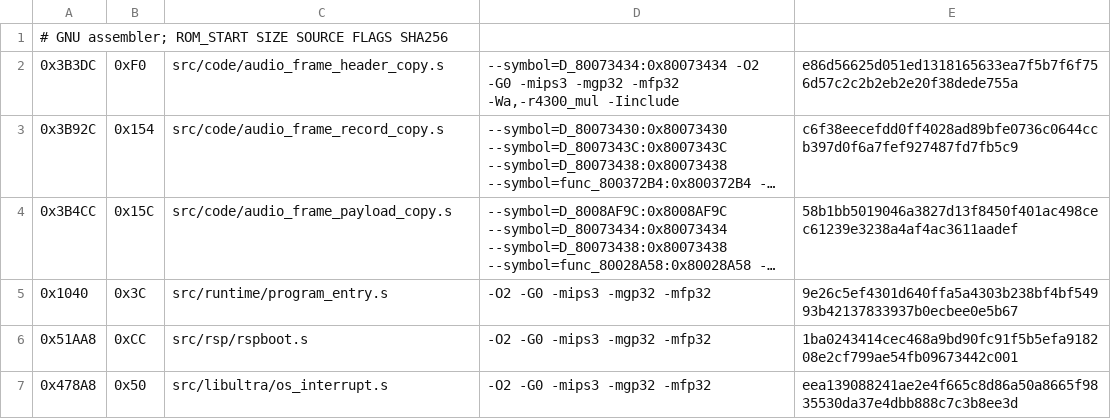
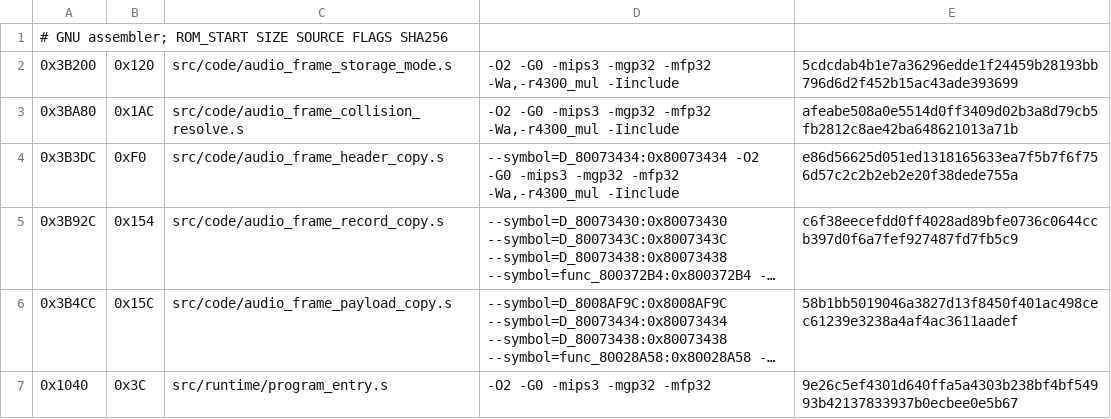
Before and after one commit to TheGh0stShip/Madden-64, a TSV file: config/us/matching_asm_units.tsv, drawn as a sheet; only a part is shown; the shorter side is filled out with more unchanged rows; long unchanged cells end in ….

Commit message:
Match audio frame storage and collision routines

```diff
--- a/config/us/matching_asm_units.tsv
+++ b/config/us/matching_asm_units.tsv
@@ -1,2 +1,4 @@
 # GNU assembler; ROM_START SIZE SOURCE FLAGS SHA256
+0x3B200	0x120	src/code/audio_frame_storage_mode.s	-O2 -G0 -mips3 -mgp32 -mfp32 -Wa,-r4300_mul -Iinclude	5cdcdab4b1e7a36296edde1f24459b28193bb796d6d2f452b15ac43ade393699
+0x3BA80	0x1AC	src/code/audio_frame_collision_resolve.s	-O2 -G0 -mips3 -mgp32 -mfp32 -Wa,-r4300_mul -Iinclude	afeabe508a0e5514d0ff3409d02b3a8d79cb5fb2812c8ae42ba648621013a71b
 0x3B3DC	0xF0	src/code/audio_frame_header_copy.s	--symbol=D_80073434:0x80073434 -O2 -G0 -mips3 -mgp32 -mfp32 -Wa,-r4300_mul -Iinclude	e86d56625d051ed1318165633ea7f5b7f6f756d57c2c2b2eb2e20f38dede755a
```
Also changed, not shown: 17 other files.
